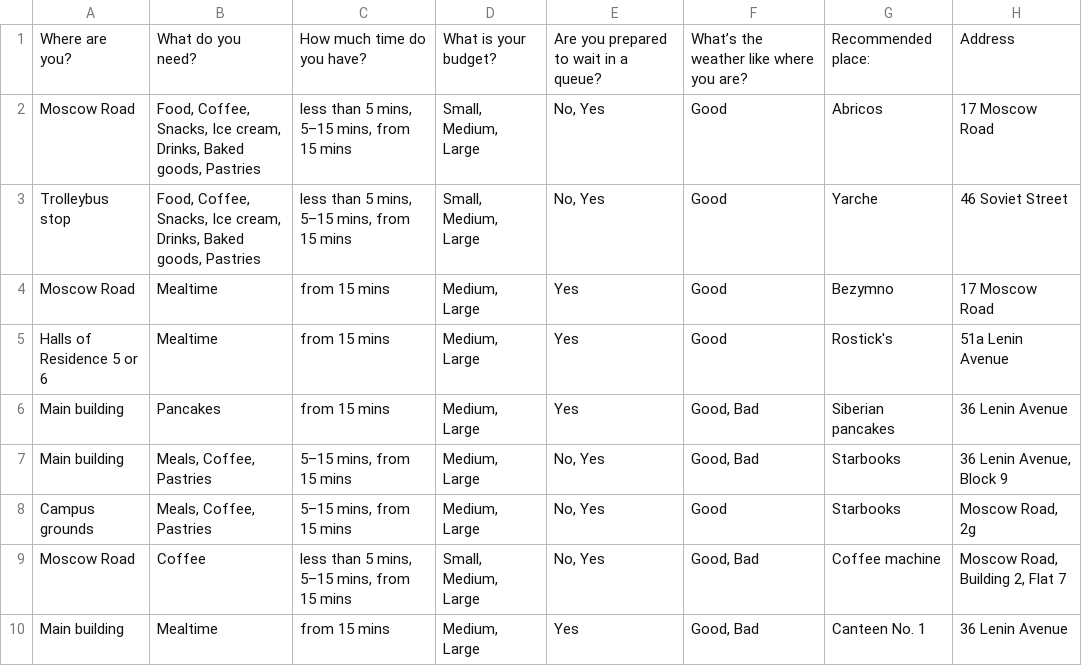
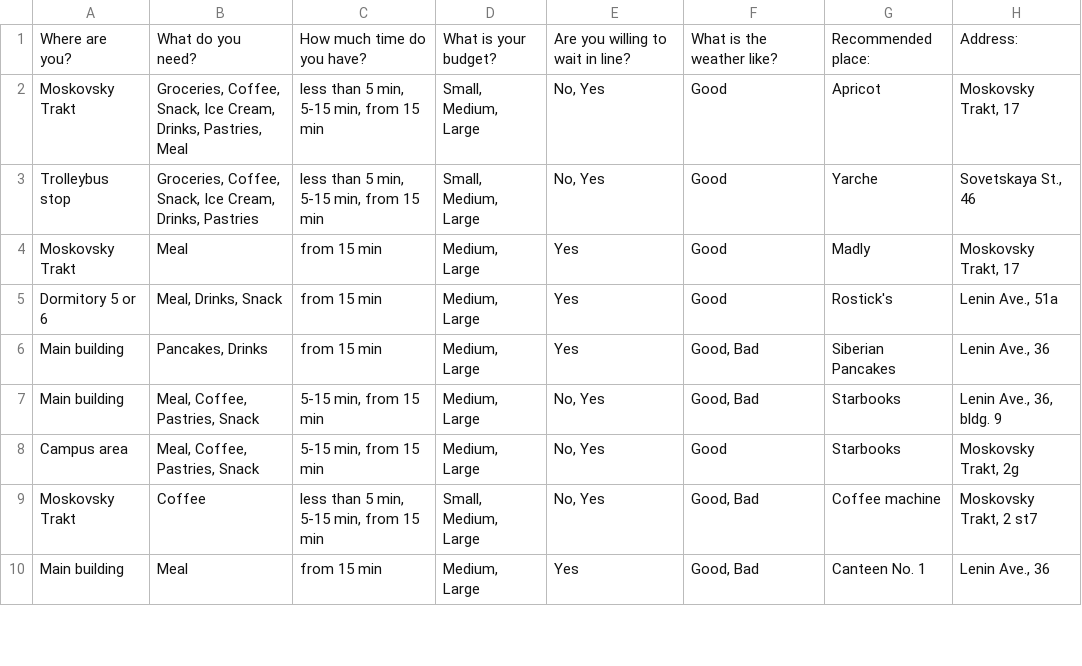
Before and after one commit to kkentlisa/mobilochka, a CSV file: app/src/main/assets/table/version-en/places.csv, drawn as a sheet; only a part is shown; the diff covers the shown part only.

```diff
--- a/app/src/main/assets/table/version-en/places.csv
+++ b/app/src/main/assets/table/version-en/places.csv
@@ -1,10 +1,10 @@
-Where are you?;What do you need?;How much time do you have?;What is your budget?;Are you prepared to wait in a queue?;What’s the weather like where you are?;Recommended place:;Address
-Moscow Road;Food, Coffee, Snacks, Ice cream, Drinks, Baked goods, Pastries;less than 5 mins, 5–15 mins, from 15 mins;Small, Medium, Large;No, Yes;Good;Abricos;17 Moscow Road
-Trolleybus stop;Food, Coffee, Snacks, Ice cream, Drinks, Baked goods, Pastries;less than 5 mins, 5–15 mins, from 15 mins;Small, Medium, Large;No, Yes;Good;Yarche;46 Soviet Street
-Moscow Road;Mealtime;from 15 mins;Medium, Large;Yes;Good;Bezymno;17 Moscow Road
-Halls of Residence 5 or 6;Mealtime;from 15 mins;Medium, Large;Yes;Good;Rostick's;51a Lenin Avenue
-Main building;Pancakes;from 15 mins;Medium, Large;Yes;Good, Bad;Siberian pancakes;36 Lenin Avenue
-Main building;Meals, Coffee, Pastries;5–15 mins, from 15 mins;Medium, Large;No, Yes;Good, Bad;Starbooks;36 Lenin Avenue, Block 9
-Campus grounds;Meals, Coffee, Pastries;5–15 mins, from 15 mins;Medium, Large;No, Yes;Good;Starbooks;Moscow Road, 2g
-Moscow Road;Coffee;less than 5 mins, 5–15 mins, from 15 mins;Small, Medium, Large;No, Yes;Good, Bad;Coffee machine;Moscow Road, Building 2, Flat 7
-Main building;Mealtime;from 15 mins;Medium, Large;Yes;Good, Bad;Canteen No. 1;36 Lenin Avenue
+Where are you?;What do you need?;How much time do you have?;What is your budget?;Are you willing to wait in line?;What is the weather like?;Recommended place: ;Address:
+Moskovsky Trakt;Groceries, Coffee, Snack, Ice Cream, Drinks, Pastries, Meal;less than 5 min, 5-15 min, from 15 min;Small, Medium, Large;No, Yes;Good;Apricot;Moskovsky Trakt, 17
+Trolleybus stop;Groceries, Coffee, Snack, Ice Cream, Drinks, Pastries;less than 5 min, 5-15 min, from 15 min;Small, Medium, Large;No, Yes;Good;Yarche;Sovetskaya St., 46
+Moskovsky Trakt;Meal;from 15 min;Medium, Large;Yes;Good;Madly;Moskovsky Trakt, 17
+Dormitory 5 or 6;Meal, Drinks, Snack;from 15 min;Medium, Large;Yes;Good;Rostick's;Lenin Ave., 51a
+Main building;Pancakes, Drinks;from 15 min;Medium, Large;Yes;Good, Bad;Siberian Pancakes;Lenin Ave., 36
+Main building;Meal, Coffee, Pastries, Snack;5-15 min, from 15 min;Medium, Large;No, Yes;Good, Bad;Starbooks;Lenin Ave., 36, bldg. 9
+Campus area;Meal, Coffee, Pastries, Snack;5-15 min, from 15 min;Medium, Large;No, Yes;Good;Starbooks;Moskovsky Trakt, 2g
+Moskovsky Trakt;Coffee;less than 5 min, 5-15 min, from 15 min;Small, Medium, Large;No, Yes;Good, Bad;Coffee machine;Moskovsky Trakt, 2 st7
+Main building;Meal;from 15 min;Medium, Large;Yes;Good, Bad;Canteen No. 1;Lenin Ave., 36
```
Also changed, not shown: 14 edited cells elsewhere in this file, app/src/main/assets/table/version-ru/places.csv, 1 other file.
